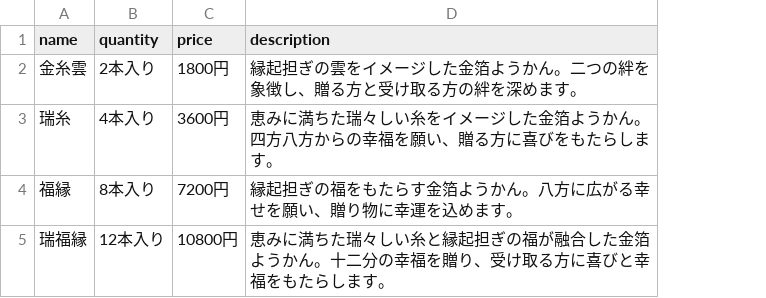
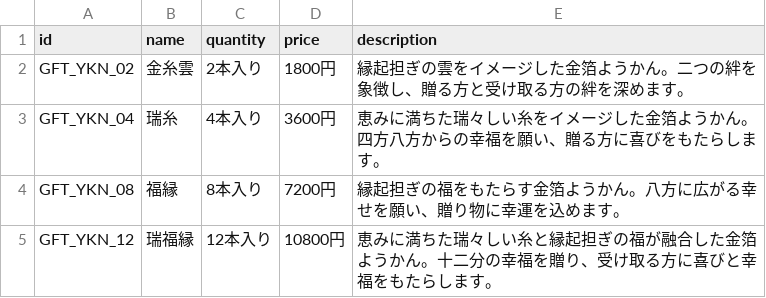
Before and after one commit to mahitotsu/mahitotsu-ya, a CSV file: mahitotsu-ya-website/public/data/gifts.csv, drawn as a sheet; the diff names each change by its address in the sheet, - before the commit and + after, or states it on an @@ line.

```diff
--- a/mahitotsu-ya-website/public/data/gifts.csv
+++ b/mahitotsu-ya-website/public/data/gifts.csv
+column A (id), rows 2-5: GFT_YKN_02 | GFT_YKN_04 | GFT_YKN_08 | GFT_YKN_12
```
Also changed, not shown: 13 other files.
